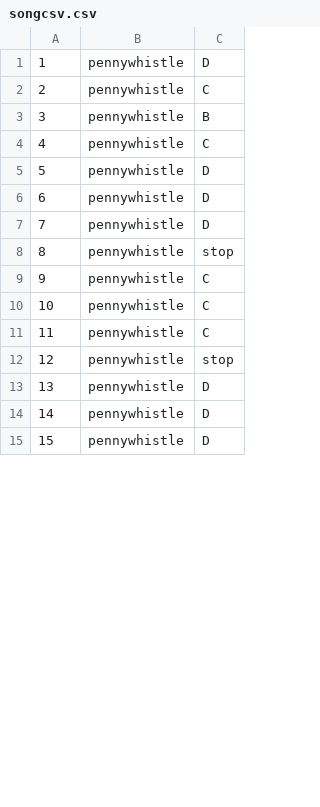
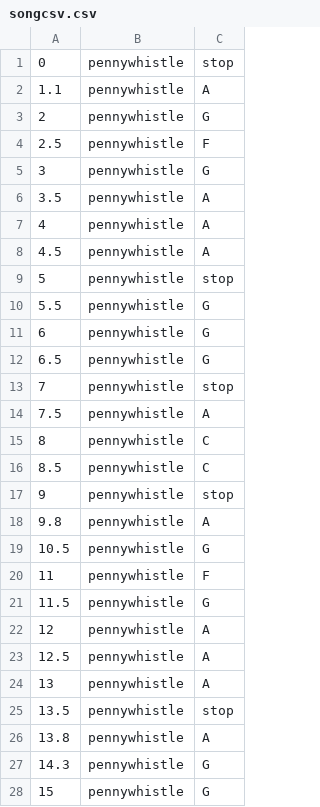
Before and after one commit to AurelianoLZA/Phys232FinalProject, a CSV file: songcsv.csv, drawn as a sheet; only a part is shown; the diff covers the shown part only.

```diff
--- a/songcsv.csv
+++ b/songcsv.csv
@@ -1,15 +1,28 @@
-1,pennywhistle ,D
-2,pennywhistle ,C
-3,pennywhistle ,B
-4,pennywhistle ,C
-5,pennywhistle ,D
-6,pennywhistle ,D
-7,pennywhistle ,D
-8,pennywhistle ,stop
-9,pennywhistle ,C
-10,pennywhistle ,C
-11,pennywhistle ,C
-12,pennywhistle ,stop
-13,pennywhistle ,D
-14,pennywhistle ,D
-15,pennywhistle ,D
+0, pennywhistle,stop
+1.1,pennywhistle ,A
+2,pennywhistle ,G
+2.5,pennywhistle ,F
+3,pennywhistle ,G
+3.5,pennywhistle ,A
+4,pennywhistle ,A
+4.5,pennywhistle ,A
+5,pennywhistle ,stop
+5.5,pennywhistle ,G
+6,pennywhistle ,G
+6.5,pennywhistle ,G
+7,pennywhistle ,stop
+7.5,pennywhistle ,A
+8,pennywhistle ,C
+8.5,pennywhistle ,C
+9,pennywhistle ,stop
+9.8,pennywhistle ,A
+10.5,pennywhistle ,G
+11,pennywhistle ,F
+11.5,pennywhistle ,G
+12,pennywhistle ,A
+12.5,pennywhistle ,A
+13,pennywhistle ,A
+13.5,pennywhistle ,stop
+13.8,pennywhistle ,A
+14.3,pennywhistle ,G
+15,pennywhistle ,G
```
Also changed, not shown: 2 added rows, 12 removed rows and 2 edited cells elsewhere in this file, 3 other files.
